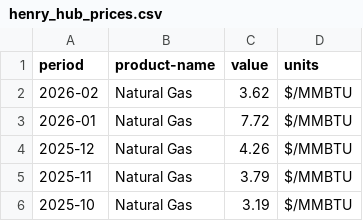
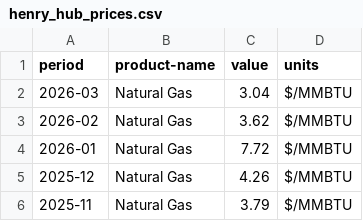
Before and after one commit to MN-EET/EIA-ETL, a CSV file: output/data/henry_hub_prices.csv, drawn as a sheet; only a part is shown; the shorter side is filled out with more unchanged rows.

```diff
--- a/output/data/henry_hub_prices.csv
+++ b/output/data/henry_hub_prices.csv
@@ -1,2 +1,3 @@
 period,product-name,value,units
+2026-03,Natural Gas,3.04,$/MMBTU
 2026-02,Natural Gas,3.62,$/MMBTU
```
Also changed, not shown: output/data/electrical_system_losses.csv, output/data/energy_consumption_mn.csv, 25 other files.
